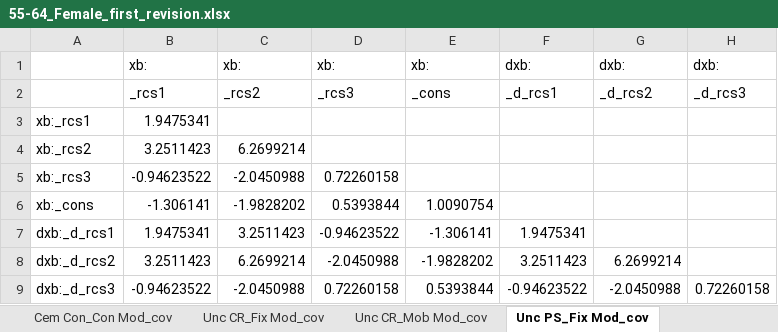
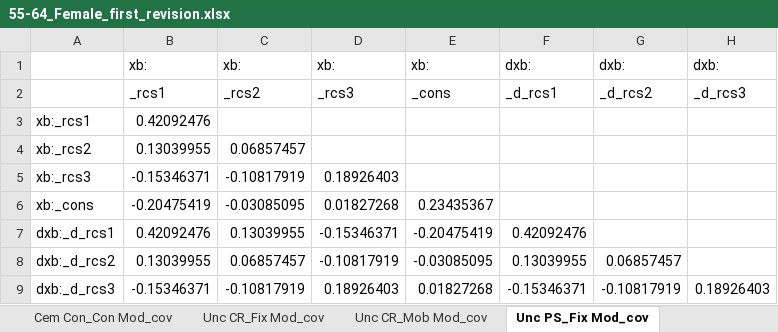
Before and after one commit to Bogdasayen/KNIPS-Semi-Markov, an Excel workbook: data/55-64_Female_first_revision.xlsx, sheet Unc PS_Fix Mod_cov, drawn as a sheet; values as stored, in another font and other column widths than the file's, no borders; the diff names each change by its address in the sheet, - before the commit and + after, or states it on an @@ line.

```diff
--- a/data/55-64_Female_first_revision.xlsx (sheet Unc PS_Fix Mod_cov)
+++ b/data/55-64_Female_first_revision.xlsx (sheet Unc PS_Fix Mod_cov)
-B3: 1.9475341
+B3: 0.42092476
-B4: 3.2511423
+B4: 0.13039955
-C4: 6.2699214
+C4: 0.06857457
-B5: -0.94623522
+B5: -0.15346371
-C5: -2.0450988
+C5: -0.10817919
-D5: 0.72260158
+D5: 0.18926403
-B6: -1.306141
+B6: -0.20475419
-C6: -1.9828202
+C6: -0.03085095
-D6: 0.5393844
+D6: 0.01827268
-E6: 1.0090754
+E6: 0.23435367
-B7: 1.9475341
+B7: 0.42092476
-C7: 3.2511423
+C7: 0.13039955
-D7: -0.94623522
+D7: -0.15346371
-E7: -1.306141
+E7: -0.20475419
-F7: 1.9475341
+F7: 0.42092476
-B8: 3.2511423
+B8: 0.13039955
-C8: 6.2699214
+C8: 0.06857457
-D8: -2.0450988
+D8: -0.10817919
-E8: -1.9828202
+E8: -0.03085095
-F8: 3.2511423
+F8: 0.13039955
-G8: 6.2699214
+G8: 0.06857457
-B9: -0.94623522
+B9: -0.15346371
-C9: -2.0450988
+C9: -0.10817919
-D9: 0.72260158
+D9: 0.18926403
-E9: 0.5393844
+E9: 0.01827268
-F9: -0.94623522
+F9: -0.15346371
-G9: -2.0450988
+G9: -0.10817919
-H9: 0.72260158
+H9: 0.18926403
```
Also changed, not shown: sheet ln_bhknots_first_revision, sheet rcs_first_revision_mean, sheet Cem PS_Mob Mod_cov, sheet Cem CR_Mob Mod_cov, sheet Cem CR_Fix Mono_cov, sheet Cem PS_Fix Mod_cov, 7 more sheets, data/l55_Female_first_revision.xlsx, 2 other files.
